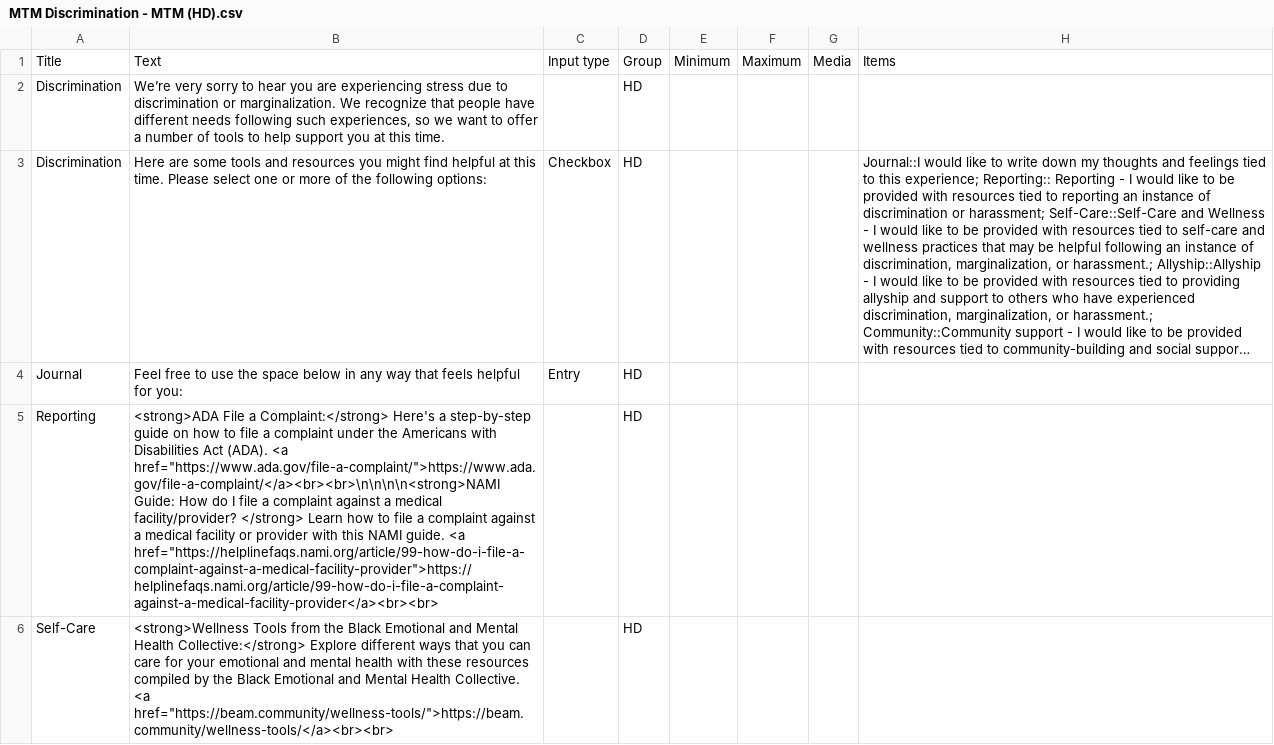
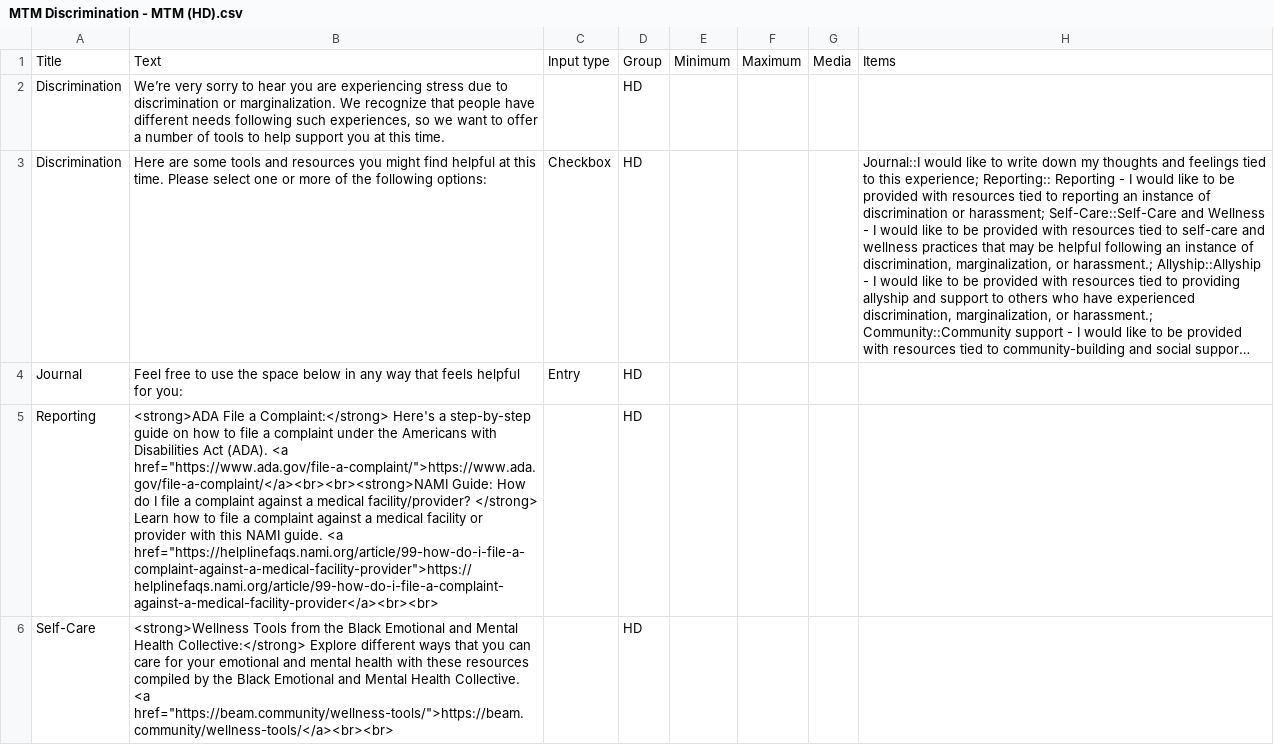
Before and after one commit to TeachmanLab/mindtrails_movement, a CSV file: make/CSV/MTM Discrimination - MTM (HD).csv, drawn as a sheet; only a part is shown; long unchanged cells end in …; the diff covers the shown part only; the diff names each change by its address in the sheet, - before the commit and + after, or states it on an @@ line.

```diff
--- a/make/CSV/MTM Discrimination - MTM (HD).csv
+++ b/make/CSV/MTM Discrimination - MTM (HD).csv
-B5: …(ADA). <a href="https://www.ada.gov/file-a-complaint/">https://www.ada.gov/file-a-complaint/</a><br><br>\n\n\n\n<strong>NAMI Guide: How…
+B5: …(ADA). <a href="https://www.ada.gov/file-a-complaint/">https://www.ada.gov/file-a-complaint/</a><br><br><strong>NAMI Guide: How…
```
Also changed, not shown: 5 edited cells elsewhere in this file, make/CSV/MTM Discrimination - MTM (PD).csv, 5 other files.
